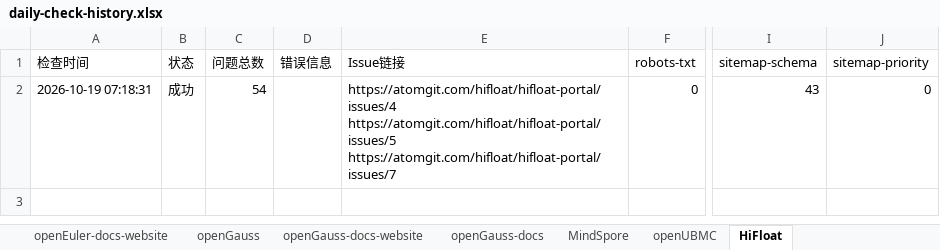
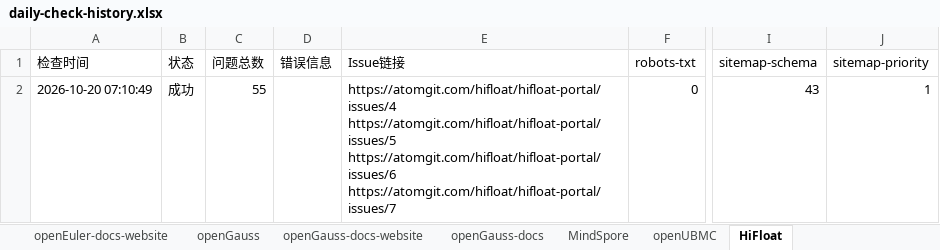
Before and after one commit to opensourceways/daily-check-workflow, an Excel workbook: daily-check-history.xlsx, sheet HiFloat, drawn as a sheet; only a part is shown, gaps mark what is left out; values as stored, in another font and other column widths than the file's, no borders; ↵ is a line break in a cell; the diff names each change by its address in the sheet, - before the commit and + after, or states it on an @@ line.

```diff
--- a/daily-check-history.xlsx (sheet HiFloat)
+++ b/daily-check-history.xlsx (sheet HiFloat)
-A2 (检查时间): 2026-10-19 07:18:31
+A2 (检查时间): 2026-10-20 07:10:49
-C2 (问题总数): 54
+C2 (问题总数): 55
-E2 (Issue链接): https://atomgit.com/hifloat/hifloat-portal/issues/4 ↵ https://atomgit.com/hifloat/hifloat-portal/issues/5 ↵ https://atomgit.com/hifloat/hifloat-portal/issues/7
+E2 (Issue链接): https://atomgit.com/hifloat/hifloat-portal/issues/4 ↵ https://atomgit.com/hifloat/hifloat-portal/issues/5 ↵ https://atomgit.com/hifloat/hifloat-portal/issues/6 ↵ https://atomgit.com/hifloat/hifloat-portal/issues/7
-J2 (sitemap-priority): 0
+J2 (sitemap-priority): 1
```
Also changed, not shown: sheet openUBMC, sheet openGauss, sheet MindSpore, sheet openEuler-docs, sheet openEuler-docs-website, sheet openGauss-docs-website, 2 more sheets.
